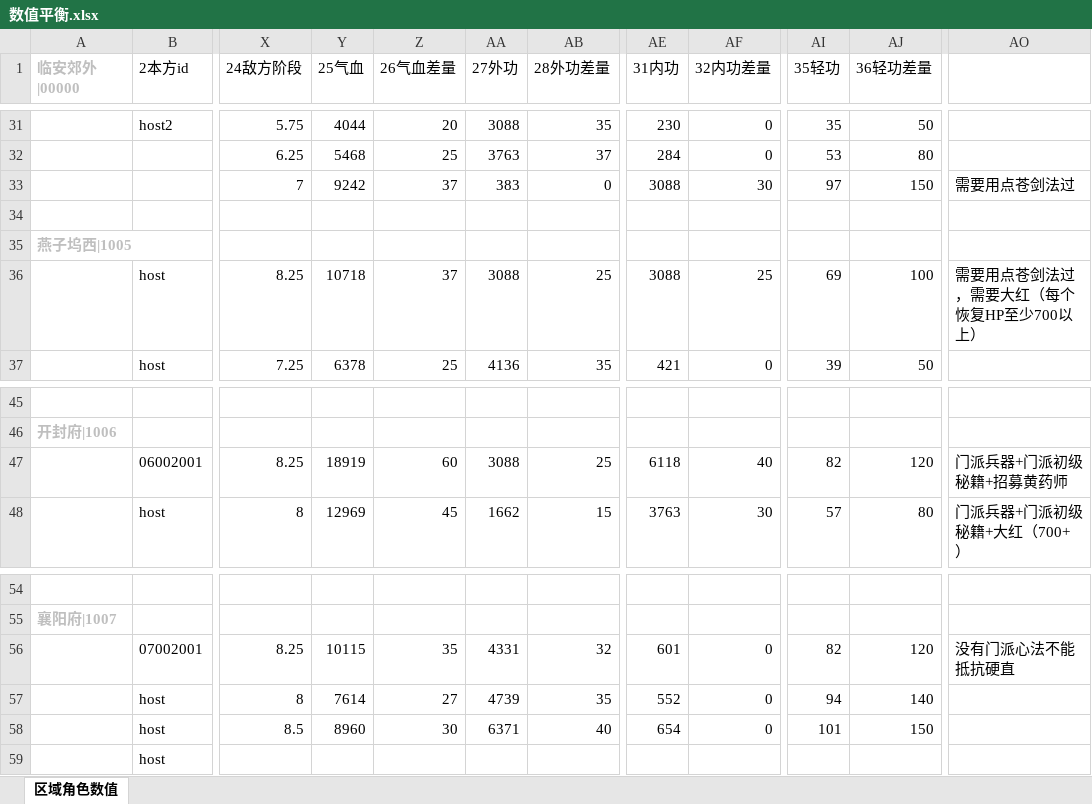
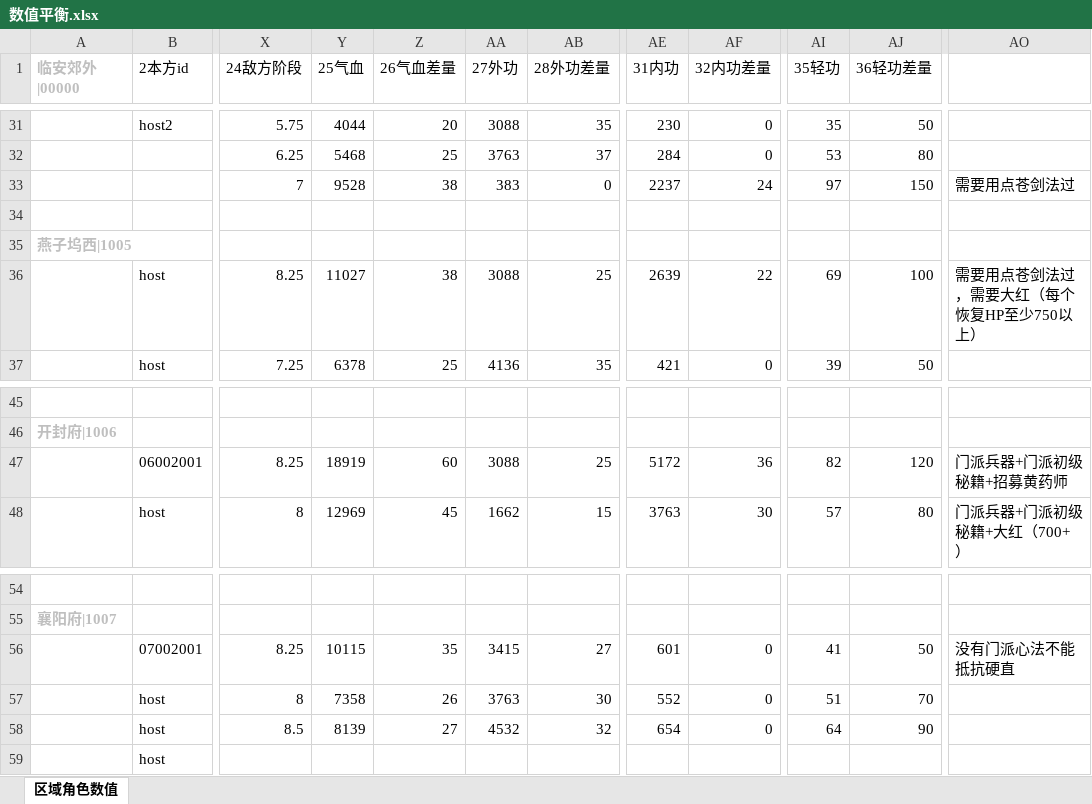
Before and after one commit to zhaoguo20002/MyWuXia, an Excel workbook: docs/数值平衡.xlsx, sheet 区域角色数值, drawn as a sheet; only a part is shown, gaps mark what is left out; values as stored, in another font and other column widths than the file's, no borders; the diff names each change by its address in the sheet, - before the commit and + after, or states it on an @@ line.

```diff
--- a/docs/数值平衡.xlsx (sheet 区域角色数值)
+++ b/docs/数值平衡.xlsx (sheet 区域角色数值)
-Y33 (25气血): 9242
+Y33 (25气血): 9528
-Z33 (26气血差量): 37
+Z33 (26气血差量): 38
-AE33 (31内功): 3088
+AE33 (31内功): 2237
-AF33 (32内功差量): 30
+AF33 (32内功差量): 24
-Y36 (25气血): 10718
+Y36 (25气血): 11027
-Z36 (26气血差量): 37
+Z36 (26气血差量): 38
-AE36 (31内功): 3088
+AE36 (31内功): 2639
-AF36 (32内功差量): 25
+AF36 (32内功差量): 22
-AO36: 需要用点苍剑法过，需要大红（每个恢复HP至少700以上）
+AO36: 需要用点苍剑法过，需要大红（每个恢复HP至少750以上）
-AE47 (31内功): 6118
+AE47 (31内功): 5172
-AF47 (32内功差量): 40
+AF47 (32内功差量): 36
-AA56 (27外功): 4331
+AA56 (27外功): 3415
-AB56 (28外功差量): 32
+AB56 (28外功差量): 27
-AI56 (35轻功): 82
+AI56 (35轻功): 41
-AJ56 (36轻功差量): 120
+AJ56 (36轻功差量): 50
-Y57 (25气血): 7614
+Y57 (25气血): 7358
-Z57 (26气血差量): 27
+Z57 (26气血差量): 26
-AA57 (27外功): 4739
+AA57 (27外功): 3763
-AB57 (28外功差量): 35
+AB57 (28外功差量): 30
-AI57 (35轻功): 94
+AI57 (35轻功): 51
-AJ57 (36轻功差量): 140
+AJ57 (36轻功差量): 70
-Y58 (25气血): 8960
+Y58 (25气血): 8139
-Z58 (26气血差量): 30
+Z58 (26气血差量): 27
-AA58 (27外功): 6371
+AA58 (27外功): 4532
-AB58 (28外功差量): 40
+AB58 (28外功差量): 32
-AI58 (35轻功): 101
+AI58 (35轻功): 64
-AJ58 (36轻功差量): 150
+AJ58 (36轻功差量): 90
```
Also changed, not shown: docs/秘籍数值.xlsx, 6 other files.
